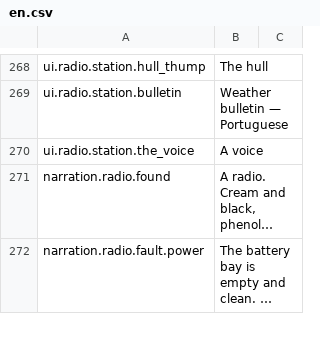
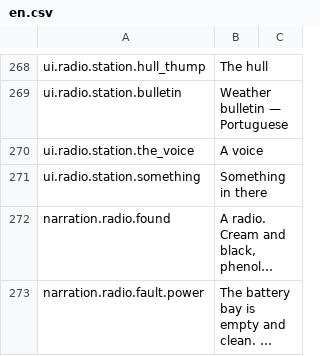
Before and after one commit to nobigllebowski/MysteriousIsland, a CSV file: Assets/Resources/Localization/en.csv, drawn as a sheet; only a part is shown, gaps mark what is left out; long unchanged cells end in …; the diff names each change by its address in the sheet, - before the commit and + after, or states it on an @@ line.

```diff
--- a/Assets/Resources/Localization/en.csv
+++ b/Assets/Resources/Localization/en.csv
+row 271: ui.radio.station.something | Something in there
```
Also changed, not shown: 18 other files.
